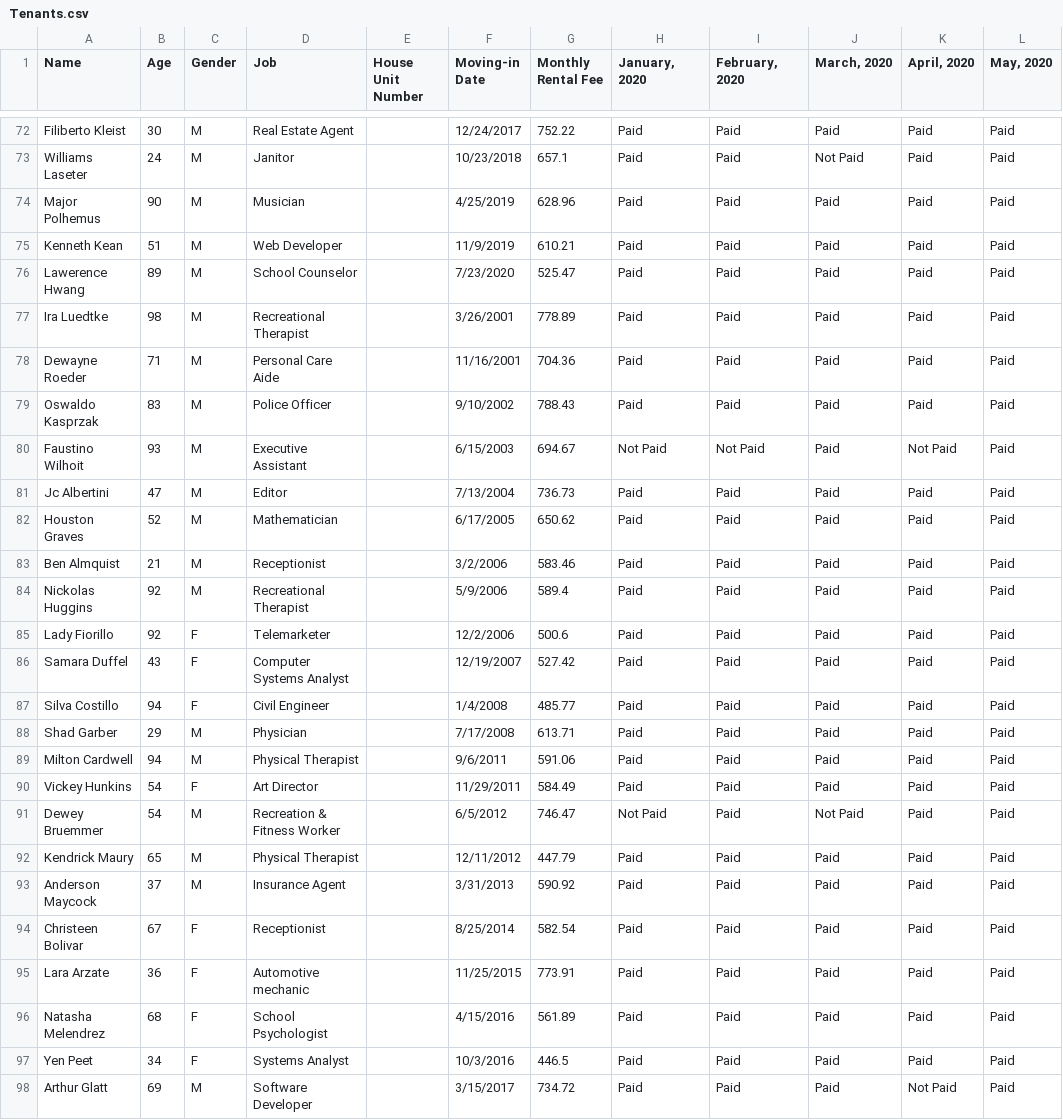
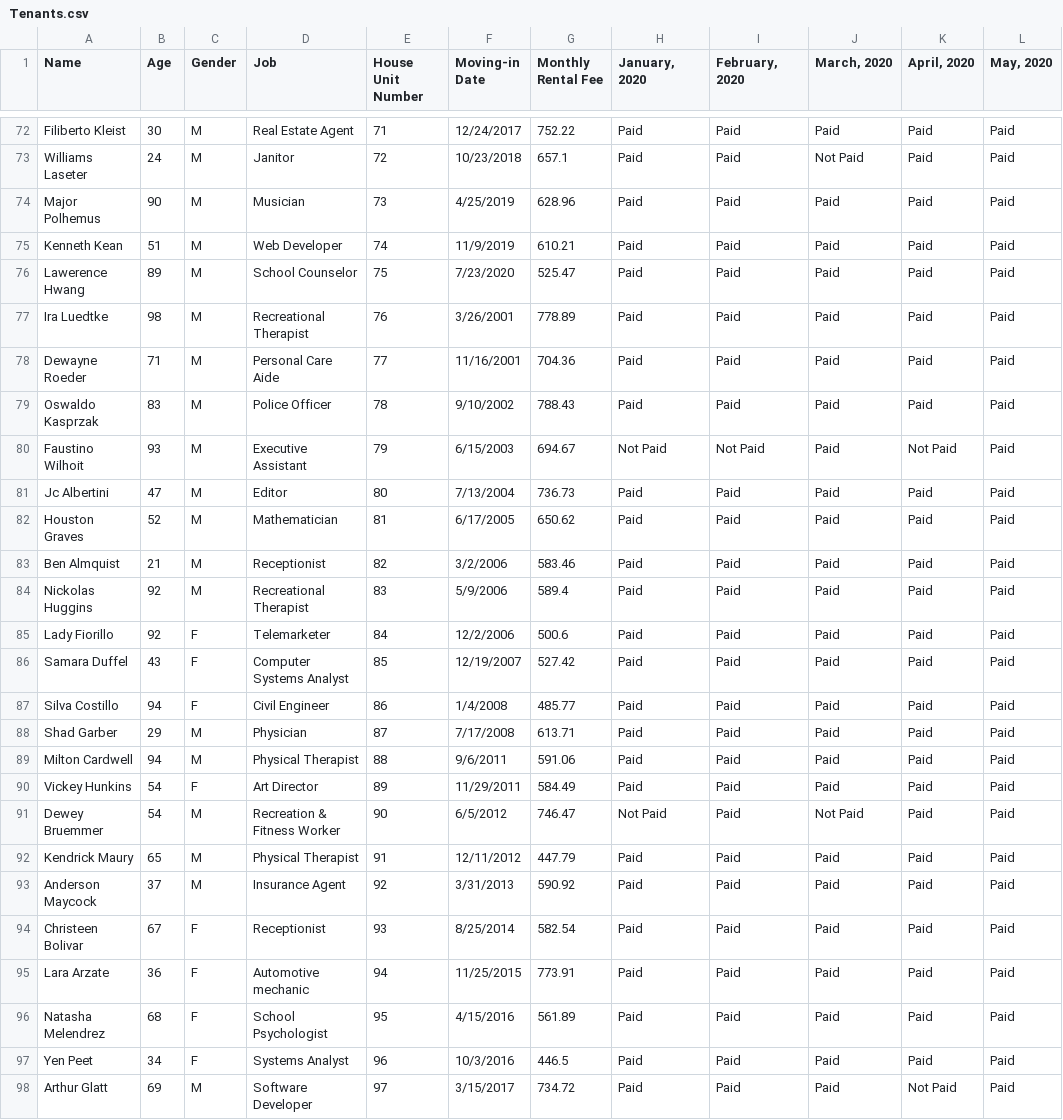
Before and after one commit to vandor5676/COMP3140_GroupProject, a CSV file: Tenants.csv, drawn as a sheet; only a part is shown, gaps mark what is left out; the diff covers the shown part only; the diff names each change by its address in the sheet, - before the commit and + after, or states it on an @@ line.

```diff
--- a/Tenants.csv
+++ b/Tenants.csv
-E72 (House Unit Number): (empty)
+E72 (House Unit Number): 71
-E73 (House Unit Number): (empty)
+E73 (House Unit Number): 72
-E74 (House Unit Number): (empty)
+E74 (House Unit Number): 73
-E75 (House Unit Number): (empty)
+E75 (House Unit Number): 74
-E76 (House Unit Number): (empty)
+E76 (House Unit Number): 75
-E77 (House Unit Number): (empty)
+E77 (House Unit Number): 76
-E78 (House Unit Number): (empty)
+E78 (House Unit Number): 77
-E79 (House Unit Number): (empty)
+E79 (House Unit Number): 78
-E80 (House Unit Number): (empty)
+E80 (House Unit Number): 79
-E81 (House Unit Number): (empty)
+E81 (House Unit Number): 80
-E82 (House Unit Number): (empty)
+E82 (House Unit Number): 81
-E83 (House Unit Number): (empty)
+E83 (House Unit Number): 82
-E84 (House Unit Number): (empty)
+E84 (House Unit Number): 83
-E85 (House Unit Number): (empty)
+E85 (House Unit Number): 84
-E86 (House Unit Number): (empty)
+E86 (House Unit Number): 85
-E87 (House Unit Number): (empty)
+E87 (House Unit Number): 86
-E88 (House Unit Number): (empty)
+E88 (House Unit Number): 87
-E89 (House Unit Number): (empty)
+E89 (House Unit Number): 88
-E90 (House Unit Number): (empty)
+E90 (House Unit Number): 89
-E91 (House Unit Number): (empty)
+E91 (House Unit Number): 90
-E92 (House Unit Number): (empty)
+E92 (House Unit Number): 91
-E93 (House Unit Number): (empty)
+E93 (House Unit Number): 92
-E94 (House Unit Number): (empty)
+E94 (House Unit Number): 93
-E95 (House Unit Number): (empty)
+E95 (House Unit Number): 94
-E96 (House Unit Number): (empty)
+E96 (House Unit Number): 95
-E97 (House Unit Number): (empty)
+E97 (House Unit Number): 96
-E98 (House Unit Number): (empty)
+E98 (House Unit Number): 97
```
Also changed, not shown: 57 edited cells elsewhere in this file, Tenants2.csv, 6 other files.
